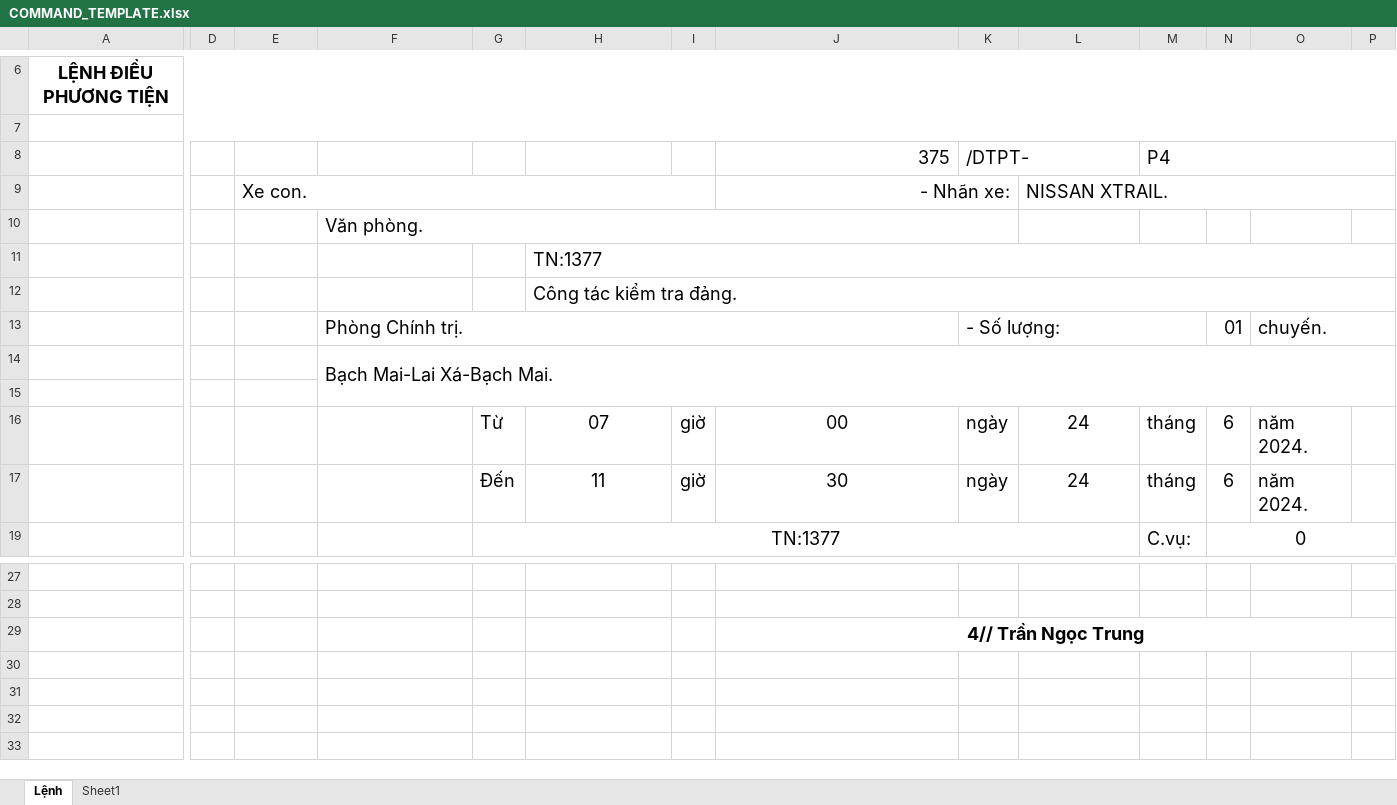
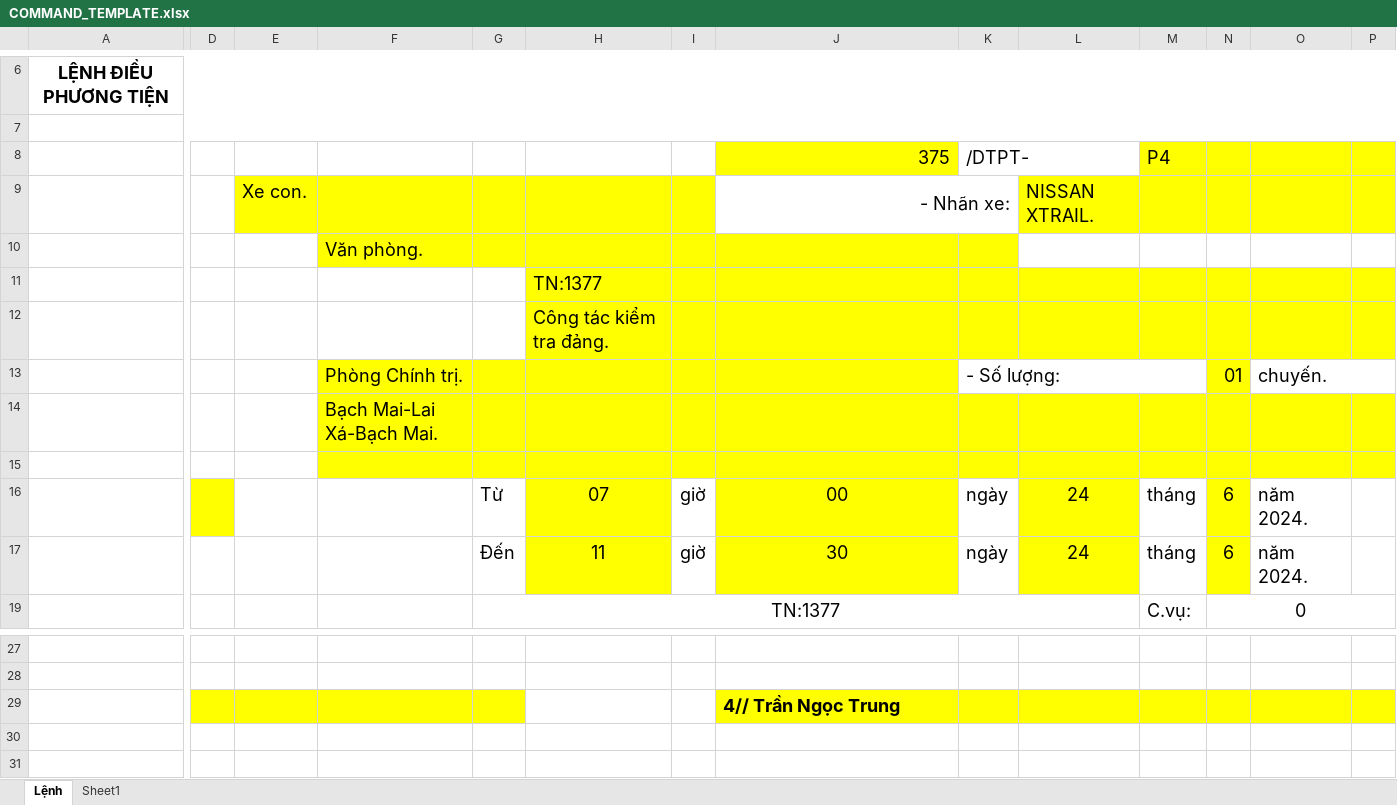
Before and after one commit to ducanhvna/vantai-gateway, an Excel workbook: addons/fleet_trip/static/src/template/COMMAND_TEMPLATE.xlsx, sheet Lệnh, drawn as a sheet; only a part is shown, gaps mark what is left out; the shorter side is filled out with more unchanged rows; values as stored, in another font and other column widths than the file's, no borders; charts and pictures not drawn; the diff covers the shown part only; the diff names each change by its address in the sheet, - before the commit and + after, or states it on an @@ line.

```diff
--- a/addons/fleet_trip/static/src/template/COMMAND_TEMPLATE.xlsx (sheet Lệnh)
+++ b/addons/fleet_trip/static/src/template/COMMAND_TEMPLATE.xlsx (sheet Lệnh)
-J8 fill: none
+J8 fill: #FFFF00
-M8:P8 fill: none
+M8:P8 fill: #FFFF00
-M8:P8 merged
-E9:I9 fill: none
+E9:I9 fill: #FFFF00
-E9:I9 merged
-L9:P9 fill: none
+L9:P9 fill: #FFFF00
-L9:P9 merged
-F10:K10 fill: none
+F10:K10 fill: #FFFF00
-F10:K10 merged
-H11:P12 fill: none
+H11:P12 fill: #FFFF00
-H11:P11 merged
-H12:P12 merged
-F13:J13 fill: none
+F13:J13 fill: #FFFF00
-F13:J13 merged
-N13 fill: none
+N13 fill: #FFFF00
-F14:P15 fill: none
+F14:P15 fill: #FFFF00
-F14:P15 merged
-D16 fill: none
+D16 fill: #FFFF00
-H16:H17 fill: none
+H16:H17 fill: #FFFF00
-J16:J17 fill: none
+J16:J17 fill: #FFFF00
-L16:L17 fill: none
+L16:L17 fill: #FFFF00
-N16:N17 fill: none
+N16:N17 fill: #FFFF00
-D29:G29 fill: none
+D29:G29 fill: #FFFF00
-J29:P29 fill: none
+J29:P29 fill: #FFFF00
-J29 alignment: center
+J29 alignment: left
-J29:P29 merged
```
Also changed, not shown: cell formats and merged cells elsewhere in this sheet, 1 other file.
